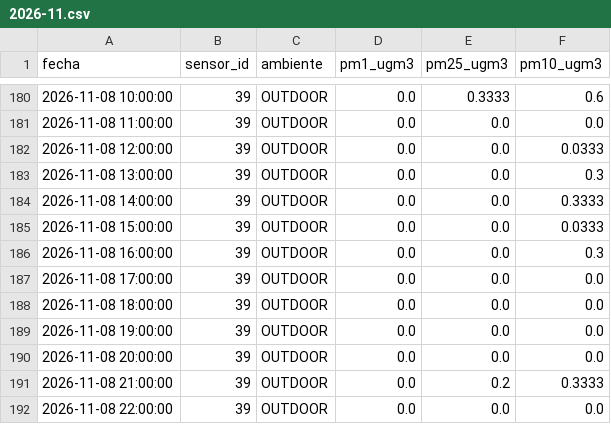
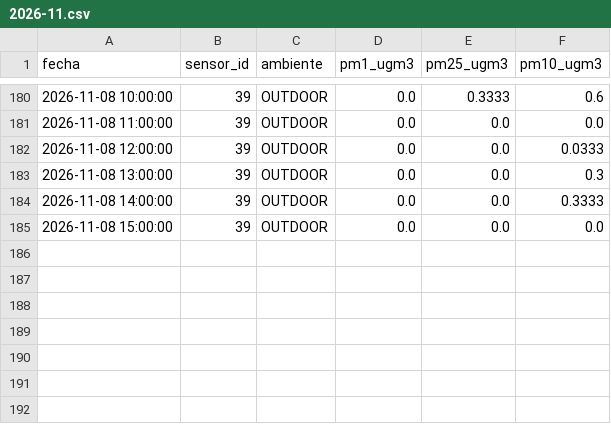
Before and after one commit to cmasudd/aireAysen, a CSV file: data/sensor-39/2026-11.csv, drawn as a sheet; only a part is shown, gaps mark what is left out.

```diff
--- a/data/sensor-39/2026-11.csv
+++ b/data/sensor-39/2026-11.csv
@@ -184,9 +184,2 @@ fecha,sensor_id,ambiente,pm1_ugm3,pm25_ugm3,pm10_ugm3
 2026-11-08 14:00:00,39,OUTDOOR,0.0,0.0,0.3333
-2026-11-08 15:00:00,39,OUTDOOR,0.0,0.0,0.0333
-2026-11-08 16:00:00,39,OUTDOOR,0.0,0.0,0.3
-2026-11-08 17:00:00,39,OUTDOOR,0.0,0.0,0.0
-2026-11-08 18:00:00,39,OUTDOOR,0.0,0.0,0.0
-2026-11-08 19:00:00,39,OUTDOOR,0.0,0.0,0.0
-2026-11-08 20:00:00,39,OUTDOOR,0.0,0.0,0.0
-2026-11-08 21:00:00,39,OUTDOOR,0.0,0.2,0.3333
-2026-11-08 22:00:00,39,OUTDOOR,0.0,0.0,0.0
+2026-11-08 15:00:00,39,OUTDOOR,0.0,0.0,0.0
```
Also changed, not shown: data/latest.csv, data/sensor-31/2026-11.csv, 2 other files.
